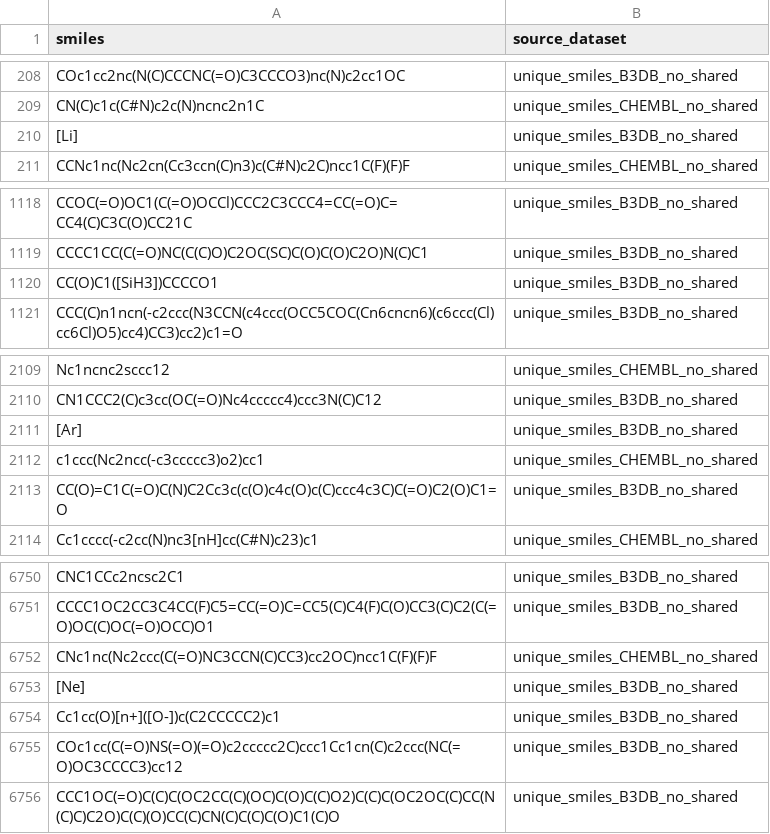
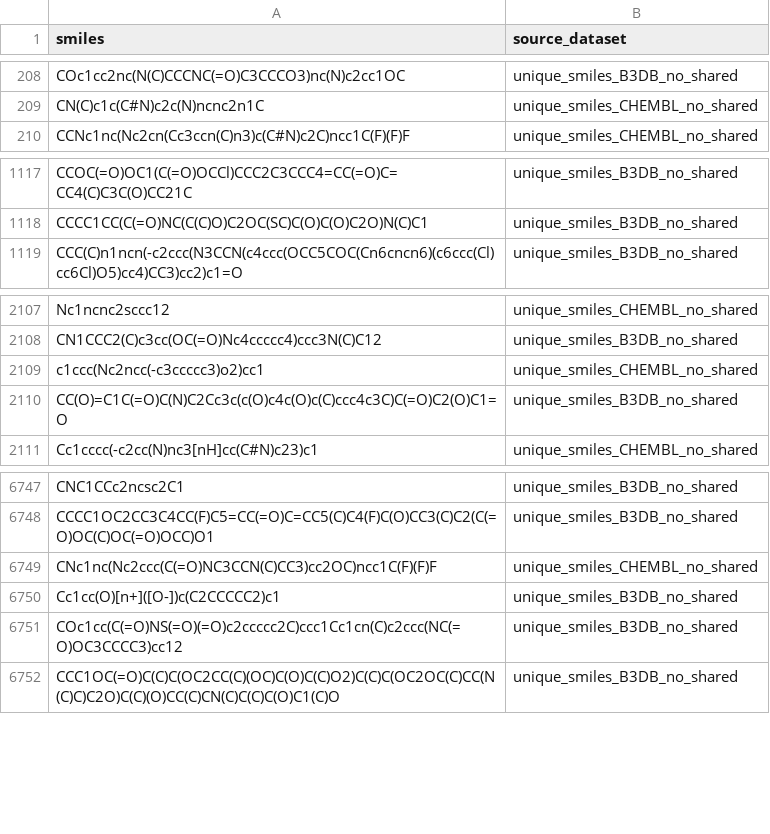
Before and after one commit to ssueron/jmm_cns, a CSV file: data/train_90.csv, drawn as a sheet; only a part is shown, gaps mark what is left out.

```diff
--- a/data/train_90.csv
+++ b/data/train_90.csv
@@ -209,3 +209,2 @@ COc1cc2nc(N(C)CCCNC(=O)C3CCCO3)nc(N)c2cc1OC,unique_smiles_B3DB_no_shared
 CN(C)c1c(C#N)c2c(N)ncnc2n1C,unique_smiles_CHEMBL_no_shared
-[Li],unique_smiles_B3DB_no_shared
 CCNc1nc(Nc2cn(Cc3ccn(C)n3)c(C#N)c2C)ncc1C(F)(F)F,unique_smiles_CHEMBL_no_shared
@@ -1119,3 +1118,2 @@ CCOC(=O)OC1(C(=O)OCCl)CCC2C3CCC4=CC(=O)C=CC4(C)C3C(O)CC21C,unique_smiles_B3DB_no
 CCCC1CC(C(=O)NC(C(C)O)C2OC(SC)C(O)C(O)C2O)N(C)C1,unique_smiles_B3DB_no_shared
-CC(O)C1([SiH3])CCCCO1,unique_smiles_B3DB_no_shared
 CCC(C)n1ncn(-c2ccc(N3CCN(c4ccc(OCC5COC(Cn6cncn6)(c6ccc(Cl)cc6Cl)O5)cc4)CC3)cc2)c1=O,unique_smiles_B3DB_no_shared
@@ -2110,3 +2108,2 @@ Nc1ncnc2sccc12,unique_smiles_CHEMBL_no_shared
 CN1CCC2(C)c3cc(OC(=O)Nc4ccccc4)ccc3N(C)C12,unique_smiles_B3DB_no_shared
-[Ar],unique_smiles_B3DB_no_shared
 c1ccc(Nc2ncc(-c3ccccc3)o2)cc1,unique_smiles_CHEMBL_no_shared
@@ -6752,3 +6749,2 @@ CCCC1OC2CC3C4CC(F)C5=CC(=O)C=CC5(C)C4(F)C(O)CC3(C)C2(C(=O)OC(C)OC(=O)OCC)O1,uniq
 CNc1nc(Nc2ccc(C(=O)NC3CCN(C)CC3)cc2OC)ncc1C(F)(F)F,unique_smiles_CHEMBL_no_shared
-[Ne],unique_smiles_B3DB_no_shared
 Cc1cc(O)[n+]([O-])c(C2CCCCC2)c1,unique_smiles_B3DB_no_shared
```
Also changed, not shown: data/test_10.csv, 6 other files.
